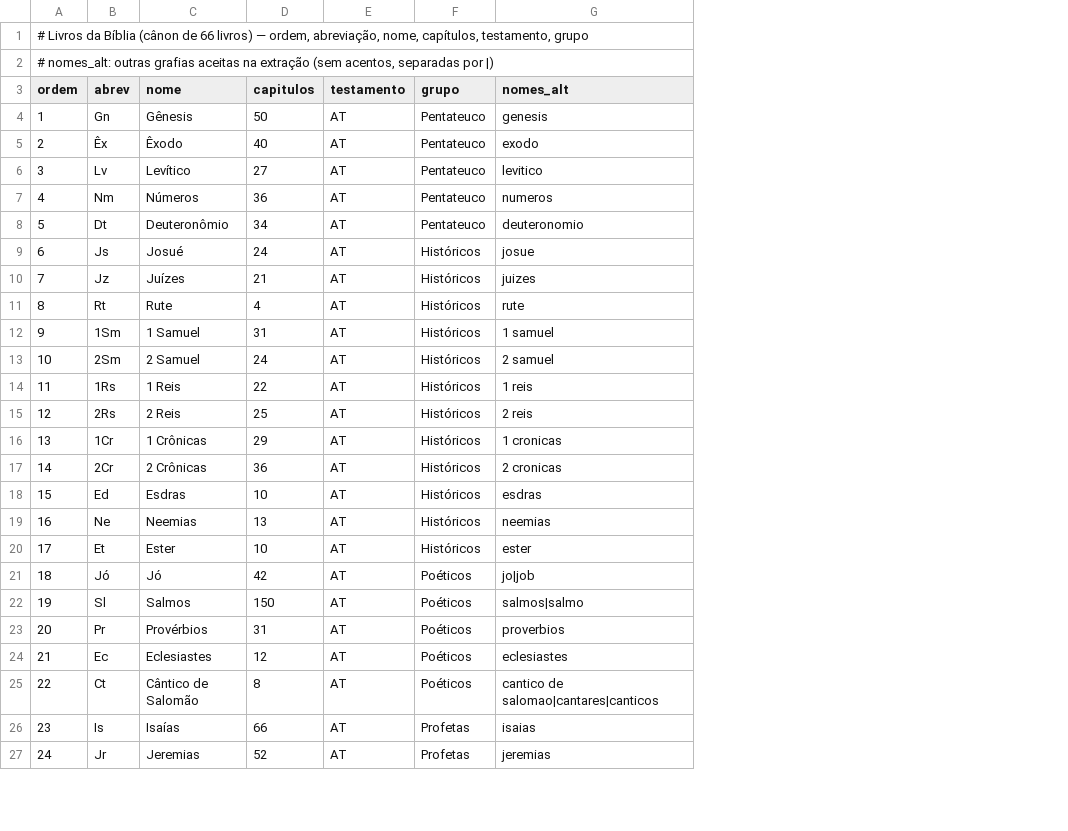
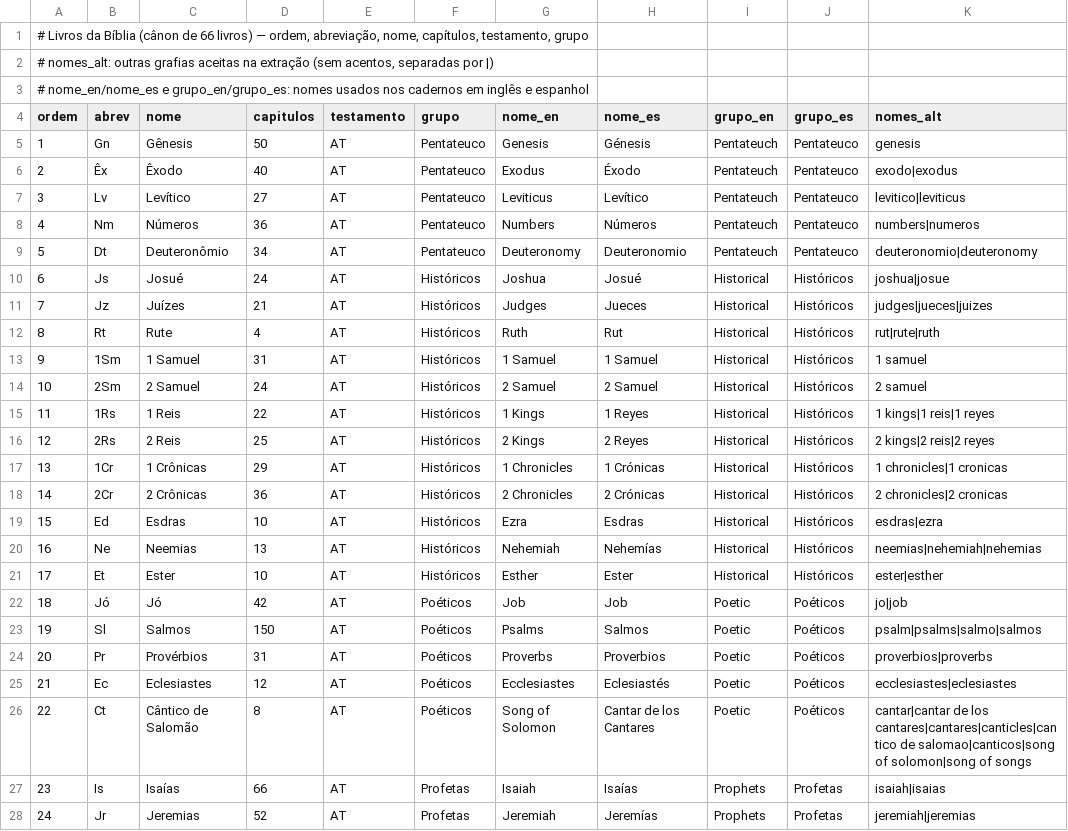
Before and after one commit to IsaacKosloski/estudos-biblicos, a TSV file: dados/biblia/livros.tsv, drawn as a sheet; only a part is shown; addresses are those after the commit; the diff covers the shown part only; the diff names each change by its address in the sheet, - before the commit and + after, or states it on an @@ line.

```diff
--- a/dados/biblia/livros.tsv
+++ b/dados/biblia/livros.tsv
+column G (nome_en), rows 5-28: Genesis | Exodus | Leviticus | Numbers | Deuteronomy | Joshua | Judges | Ruth | 1 Samuel | 2 Samuel | 1 Kings | 2 Kings | 1 Chronicles | 2 Chronicles | Ezra | Nehemiah | Esther | Job | Psalms | Proverbs | Ecclesiastes | Song of Solomon | Isaiah | Jeremiah
+column H (nome_es), rows 5-28: Génesis | Éxodo | Levítico | Números | Deuteronomio | Josué | Jueces | Rut | 1 Samuel | 2 Samuel | 1 Reyes | 2 Reyes | 1 Crónicas | 2 Crónicas | Esdras | Nehemías | Ester | Job | Salmos | Proverbios | Eclesiastés | Cantar de los Cantares | Isaías | Jeremías
+column I (grupo_en), rows 5-28: Pentateuch | Pentateuch | Pentateuch | Pentateuch | Pentateuch | Historical | Historical | Historical | Historical | Historical | Historical | Historical | Historical | Historical | Historical | Historical | Historical | Poetic | Poetic | Poetic | Poetic | Poetic | Prophets | Prophets
+column J (grupo_es), rows 5-28: Pentateuco | Pentateuco | Pentateuco | Pentateuco | Pentateuco | Históricos | Históricos | Históricos | Históricos | Históricos | Históricos | Históricos | Históricos | Históricos | Históricos | Históricos | Históricos | Poéticos | Poéticos | Poéticos | Poéticos | Poéticos | Profetas | Profetas
+row 1: # Livros da Bíblia (cânon de 66 livros) — ordem, abreviação, nome, capítulos, testamento, grupo
@@ column A (ordem) renumbered between rows 2 and 3 @@
-K6 (nomes_alt): exodo
+K6 (nomes_alt): exodo|exodus
-K7 (nomes_alt): levitico
+K7 (nomes_alt): levitico|leviticus
-K8 (nomes_alt): numeros
+K8 (nomes_alt): numbers|numeros
-K9 (nomes_alt): deuteronomio
+K9 (nomes_alt): deuteronomio|deuteronomy
-K10 (nomes_alt): josue
+K10 (nomes_alt): joshua|josue
-K11 (nomes_alt): juizes
+K11 (nomes_alt): judges|jueces|juizes
-K12 (nomes_alt): rute
+K12 (nomes_alt): rut|rute|ruth
-K15 (nomes_alt): 1 reis
+K15 (nomes_alt): 1 kings|1 reis|1 reyes
-K16 (nomes_alt): 2 reis
+K16 (nomes_alt): 2 kings|2 reis|2 reyes
-K17 (nomes_alt): 1 cronicas
+K17 (nomes_alt): 1 chronicles|1 cronicas
-K18 (nomes_alt): 2 cronicas
+K18 (nomes_alt): 2 chronicles|2 cronicas
-K19 (nomes_alt): esdras
+K19 (nomes_alt): esdras|ezra
-K20 (nomes_alt): neemias
+K20 (nomes_alt): neemias|nehemiah|nehemias
-K21 (nomes_alt): ester
+K21 (nomes_alt): ester|esther
-K23 (nomes_alt): salmos|salmo
+K23 (nomes_alt): psalm|psalms|salmo|salmos
-K24 (nomes_alt): proverbios
+K24 (nomes_alt): proverbios|proverbs
-K25 (nomes_alt): eclesiastes
+K25 (nomes_alt): ecclesiastes|eclesiastes
-K26 (nomes_alt): cantico de salomao|cantares|canticos
+K26 (nomes_alt): cantar|cantar de los cantares|cantares|canticles|cantico de salomao|canticos|song of solomon|song of songs
-K27 (nomes_alt): isaias
+K27 (nomes_alt): isaiah|isaias
-K28 (nomes_alt): jeremias
+K28 (nomes_alt): jeremiah|jeremias
```
Also changed, not shown: 39 edited cells elsewhere in this file, 54 other files.
